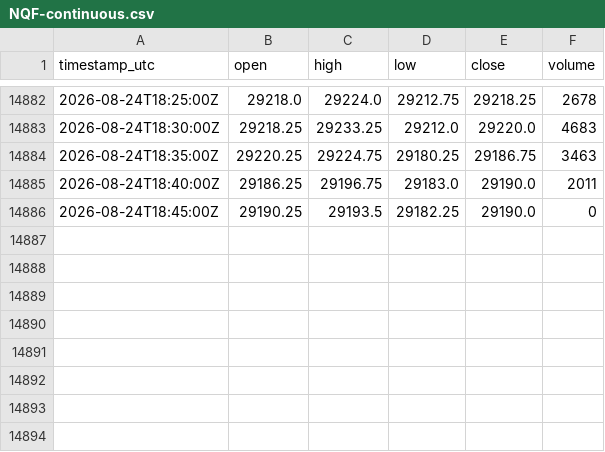
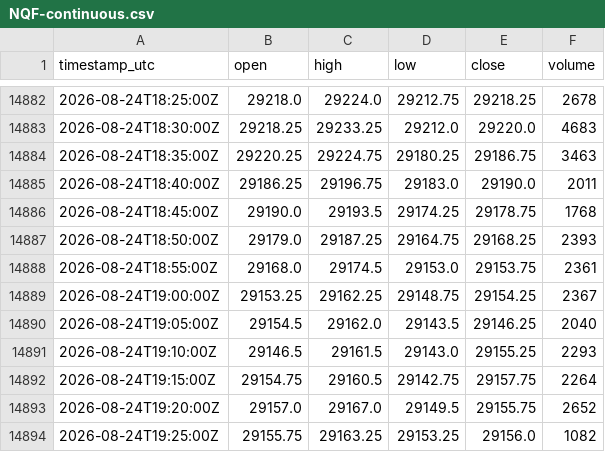
Before and after one commit to cjosh4toyotas-stack/silver-bullet-backtest, a CSV file: data/NQF-continuous.csv, drawn as a sheet; only a part is shown, gaps mark what is left out.

```diff
--- a/data/NQF-continuous.csv
+++ b/data/NQF-continuous.csv
@@ -14885,2 +14885,10 @@ timestamp_utc,open,high,low,close,volume
 2026-08-24T18:40:00Z,29186.25,29196.75,29183.0,29190.0,2011
-2026-08-24T18:45:00Z,29190.25,29193.5,29182.25,29190.0,0
+2026-08-24T18:45:00Z,29190.0,29193.5,29174.25,29178.75,1768
+2026-08-24T18:50:00Z,29179.0,29187.25,29164.75,29168.25,2393
+2026-08-24T18:55:00Z,29168.0,29174.5,29153.0,29153.75,2361
+2026-08-24T19:00:00Z,29153.25,29162.25,29148.75,29154.25,2367
+2026-08-24T19:05:00Z,29154.5,29162.0,29143.5,29146.25,2040
+2026-08-24T19:10:00Z,29146.5,29161.5,29143.0,29155.25,2293
+2026-08-24T19:15:00Z,29154.75,29160.5,29142.75,29157.75,2264
+2026-08-24T19:20:00Z,29157.0,29167.0,29149.5,29155.75,2652
+2026-08-24T19:25:00Z,29155.75,29163.25,29153.25,29156.0,1082
```
Also changed, not shown: data/markets/CL.csv, data/markets/ES.csv, 4 other files.
